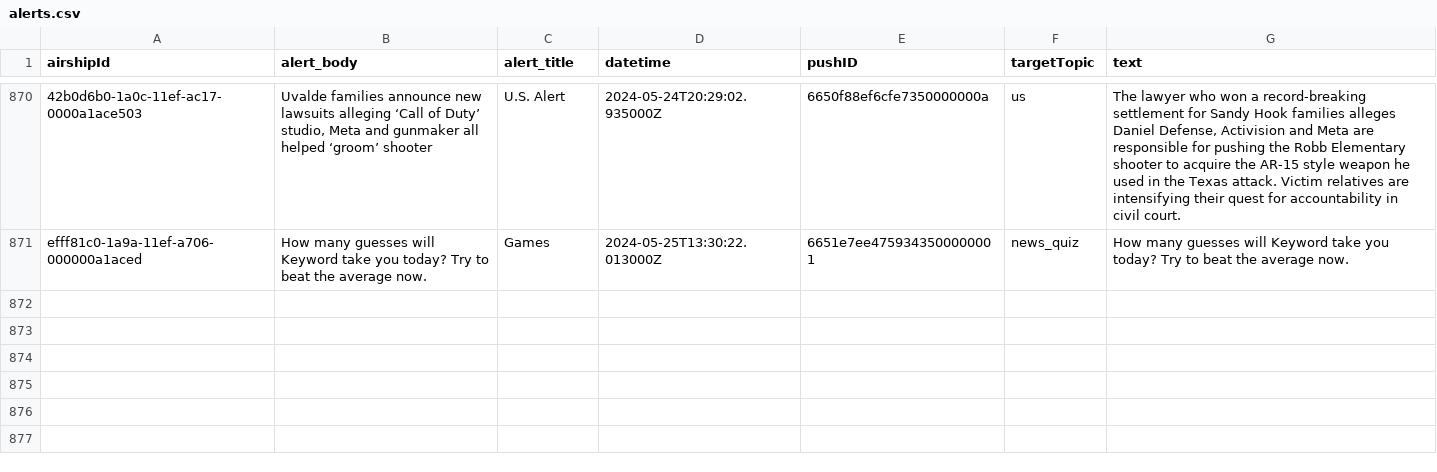
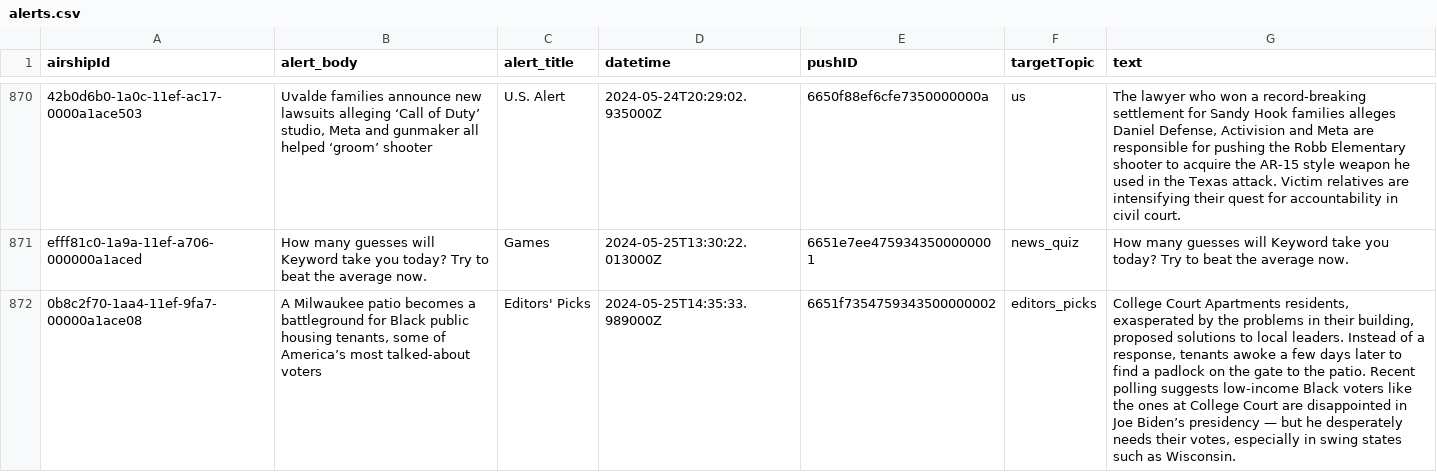
Before and after one commit to dwillis/wapo-alerts, a CSV file: alerts.csv, drawn as a sheet; only a part is shown, gaps mark what is left out; the diff names each change by its address in the sheet, - before the commit and + after, or states it on an @@ line.

```diff
--- a/alerts.csv
+++ b/alerts.csv
+row 872: 0b8c2f70-1aa4-11ef-9fa7-00000a1ace08 | A Milwaukee patio becomes a battleground for Black public housing tenants, some of America’s most talked-about voters | Editors' Picks | 2024-05-25T14:35:33.989000Z | 6651f7354759343500000002 | editors_picks | College Court Apartments residents, exasperated by the problems in their building, proposed solutions to local leaders. Instead of a response, tenants awoke a few days later to find a padlock on the gate to the patio. Recent polling suggests low-income Black voters like the ones at College Court are disappointed in Joe Biden’s presidency — but he desperately needs their votes, especially in swing states such as Wisconsin.
```
Also changed, not shown: 2 other files.
